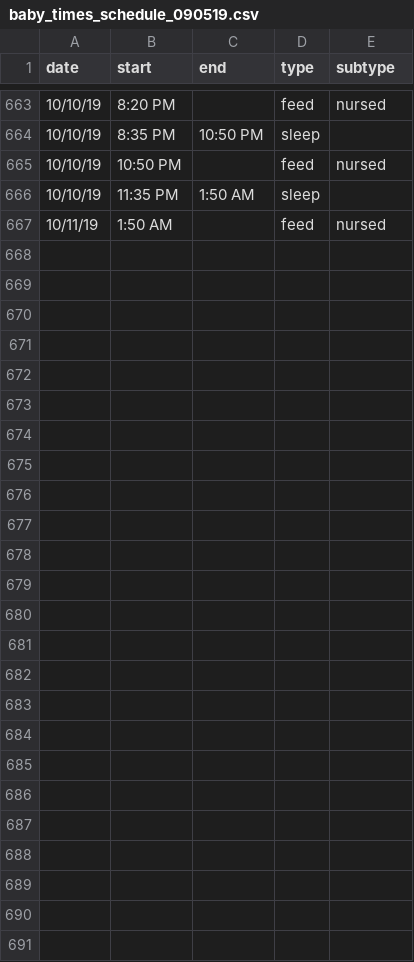
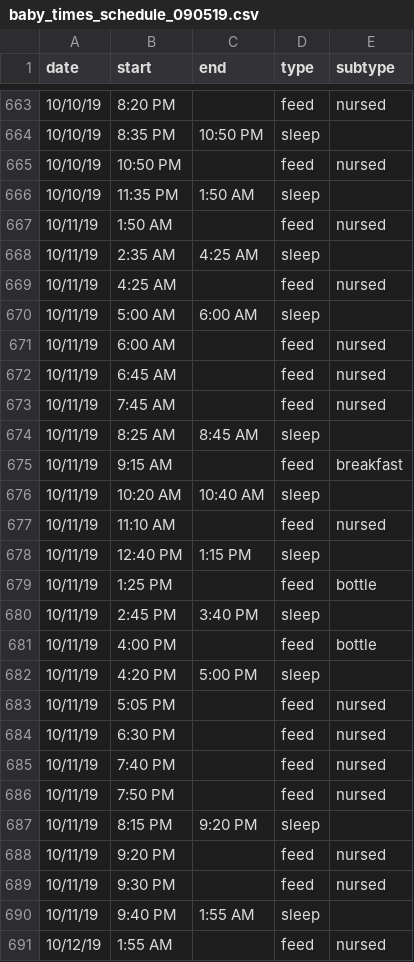
Before and after one commit to gautsi/gen-purpose-repo, a CSV file: baby_times/baby_times_schedule_090519.csv, drawn as a sheet; only a part is shown, gaps mark what is left out.

Commit message:
upd to baby times

```diff
--- a/baby_times/baby_times_schedule_090519.csv
+++ b/baby_times/baby_times_schedule_090519.csv
@@ -667 +667,25 @@ date,start,end,type,subtype
 10/11/19,1:50 AM,,feed,nursed
+10/11/19,2:35 AM,4:25 AM,sleep,
+10/11/19,4:25 AM,,feed,nursed
+10/11/19,5:00 AM,6:00 AM,sleep,
+10/11/19,6:00 AM,,feed,nursed
+10/11/19,6:45 AM,,feed,nursed
+10/11/19,7:45 AM,,feed,nursed
+10/11/19,8:25 AM,8:45 AM,sleep,
+10/11/19,9:15 AM,,feed,breakfast
+10/11/19,10:20 AM,10:40 AM,sleep,
+10/11/19,11:10 AM,,feed,nursed
+10/11/19,12:40 PM,1:15 PM,sleep,
+10/11/19,1:25 PM,,feed,bottle
+10/11/19,2:45 PM,3:40 PM,sleep,
+10/11/19,4:00 PM,,feed,bottle
+10/11/19,4:20 PM,5:00 PM,sleep,
+10/11/19,5:05 PM,,feed,nursed
+10/11/19,6:30 PM,,feed,nursed
+10/11/19,7:40 PM,,feed,nursed
+10/11/19,7:50 PM,,feed,nursed
+10/11/19,8:15 PM,9:20 PM,sleep,
+10/11/19,9:20 PM,,feed,nursed
+10/11/19,9:30 PM,,feed,nursed
+10/11/19,9:40 PM,1:55 AM,sleep,
+10/12/19,1:55 AM,,feed,nursed
```
